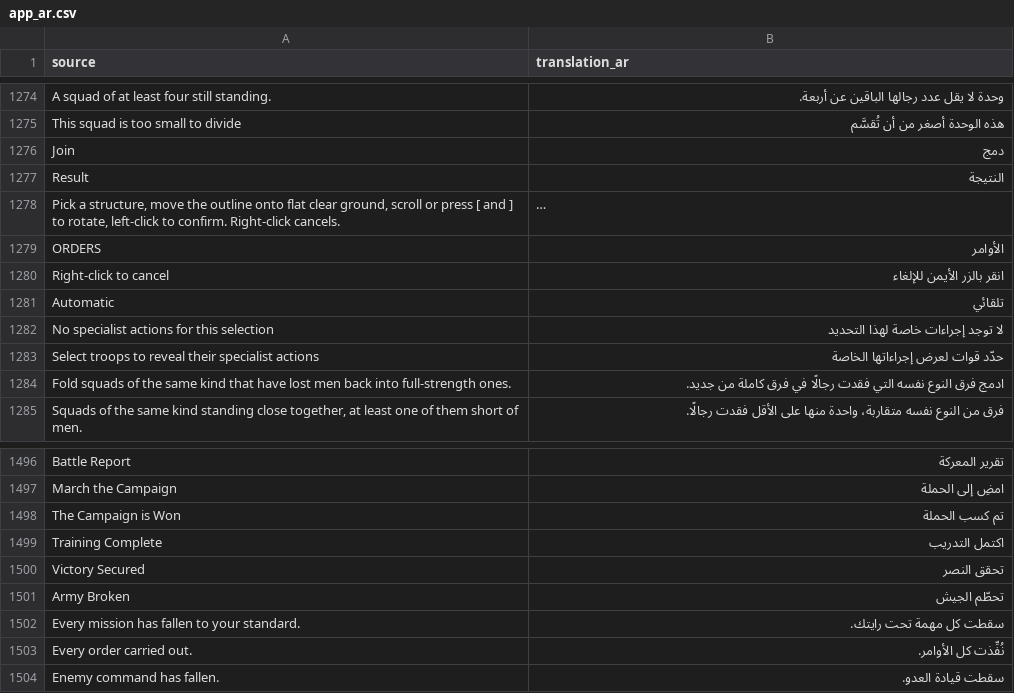
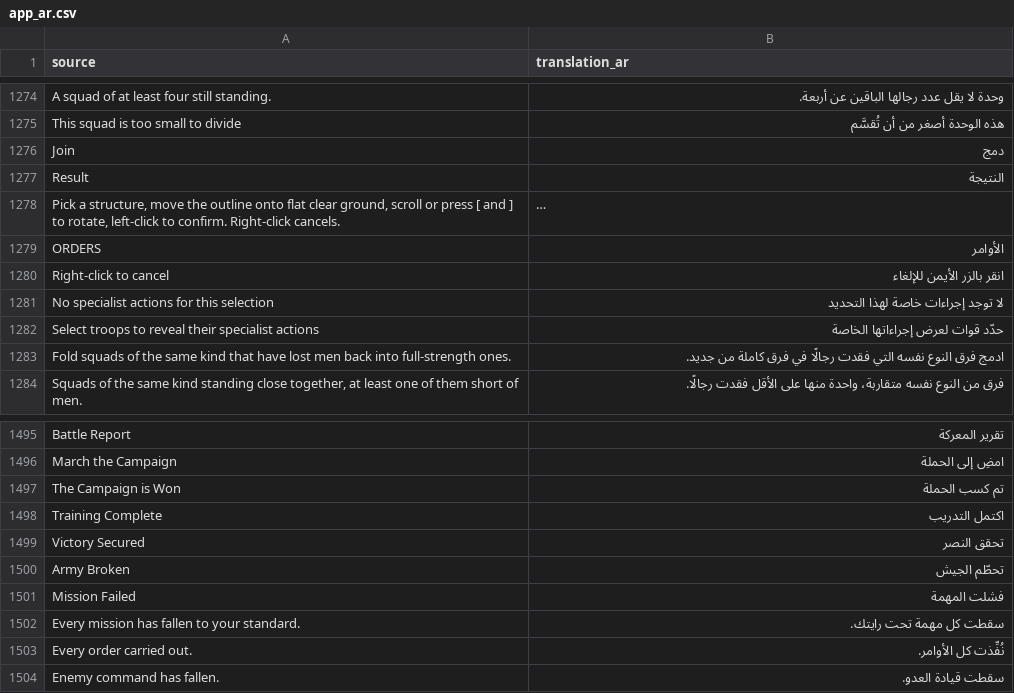
Before and after one commit to djeada/Standard-of-Iron, a CSV file: translations/csv/app_ar.csv, drawn as a sheet; only a part is shown, gaps mark what is left out; long unchanged cells end in …; removed rows and columns are numbered as before the commit, all else as after; the diff names each change by its address in the sheet, - before the commit and + after, or states it on an @@ line.

```diff
--- a/translations/csv/app_ar.csv
+++ b/translations/csv/app_ar.csv
-row 1281: Automatic | تلقائي
+row 1501: Mission Failed | فشلت المهمة
```
Also changed, not shown: translations/csv/app_de.csv, translations/csv/app_en.csv, 29 other files.
